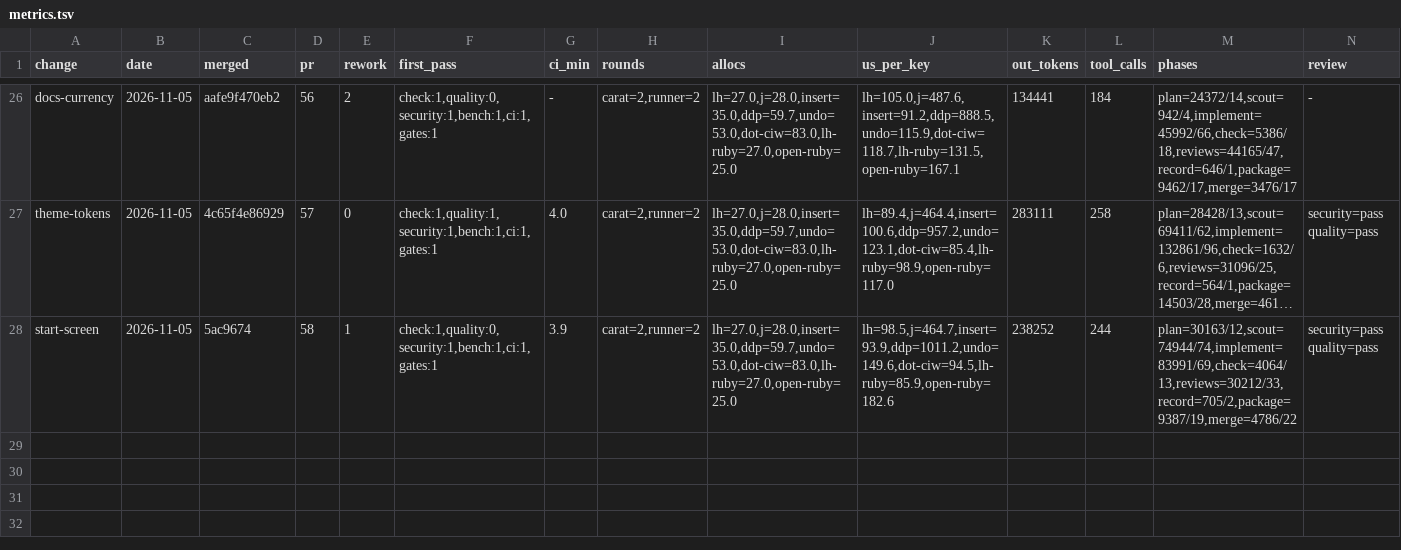
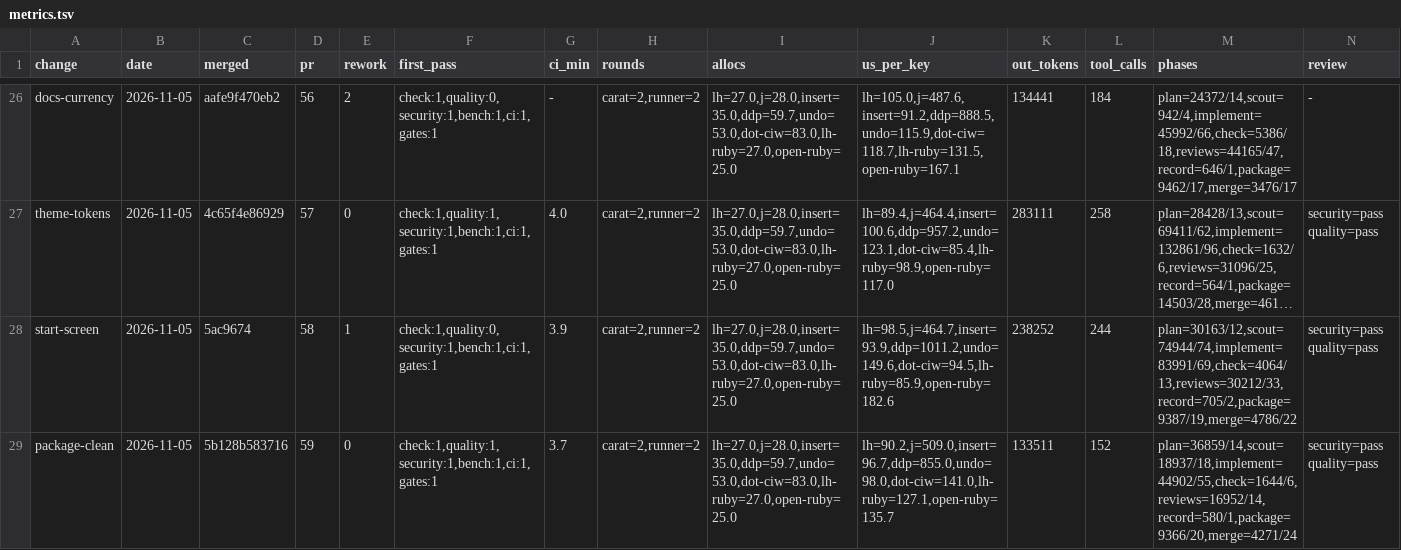
Before and after one commit to oraul/carat, a TSV file: docs/metrics.tsv, drawn as a sheet; only a part is shown, gaps mark what is left out; long unchanged cells end in …; rows hold the shown columns only; the diff names each change by its address in the sheet, - before the commit and + after, or states it on an @@ line.

```diff
--- a/docs/metrics.tsv
+++ b/docs/metrics.tsv
+row 29: package-clean | 2026-11-05 | 5b128b583716 | 59 | 0 | check:1,quality:1,security:1,bench:1,ci:1,gates:1 | 3.7 | carat=2,runner=2 | lh=27.0,j=28.0,insert=35.0,ddp=59.7,undo=53.0,dot-ciw=83.0,lh-ruby=27.0,open-ruby=25.0 | lh=90.2,j=509.0,insert=96.7,ddp=855.0,undo=98.0,dot-ciw=141.0,lh-ruby=127.1,open-ruby=135.7 | 133511 | 152 | plan=36859/14,scout=18937/18,implement=44902/55,check=1644/6,reviews=16952/14,record=580/1,package=9366/20,merge=4271/24 | security=pass quality=pass
```
Also changed, not shown: 16 other files.
